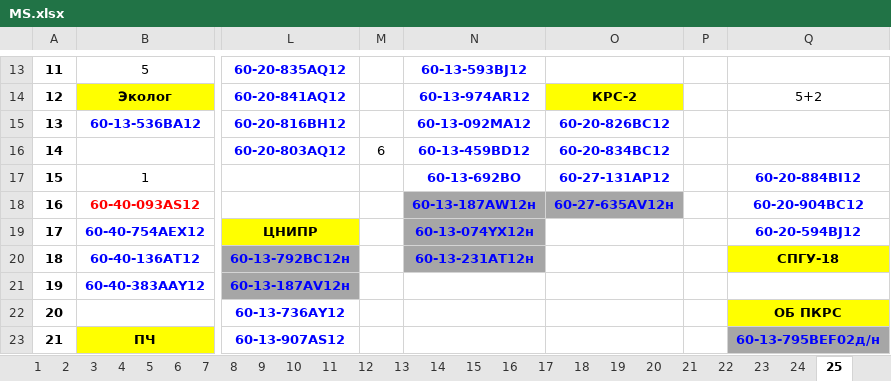
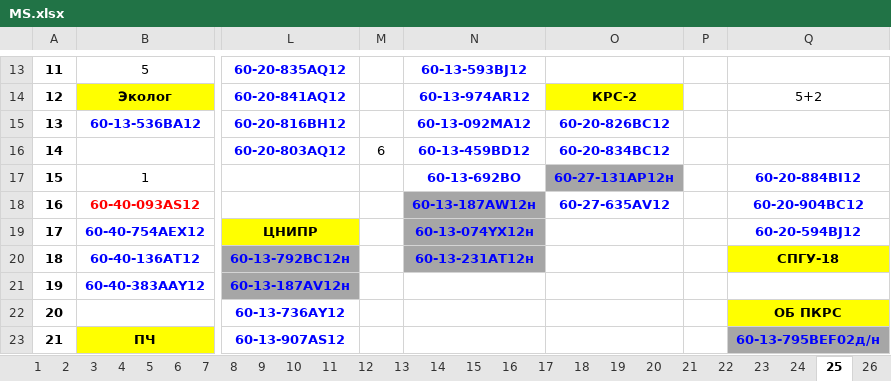
Before and after one commit to aura2889/summary, an Excel workbook: raw/MS.xlsx, sheet 25, drawn as a sheet; only a part is shown, gaps mark what is left out; values as stored, in another font and other column widths than the file's, no borders; the diff names each change by its address in the sheet, - before the commit and + after, or states it on an @@ line.

```diff
--- a/raw/MS.xlsx (sheet 25)
+++ b/raw/MS.xlsx (sheet 25)
+sheet tab: 26
-O17: 60-27-131AP12
+O17: 60-27-131AP12н
-O17 fill: none
+O17 fill: #A6A6A6
-O18: 60-27-635AV12н
+O18: 60-27-635AV12
-O18 fill: #A6A6A6
+O18 fill: none
```
Also changed, not shown: archive/2026-10-26/svod.xlsx, 6 other files.
